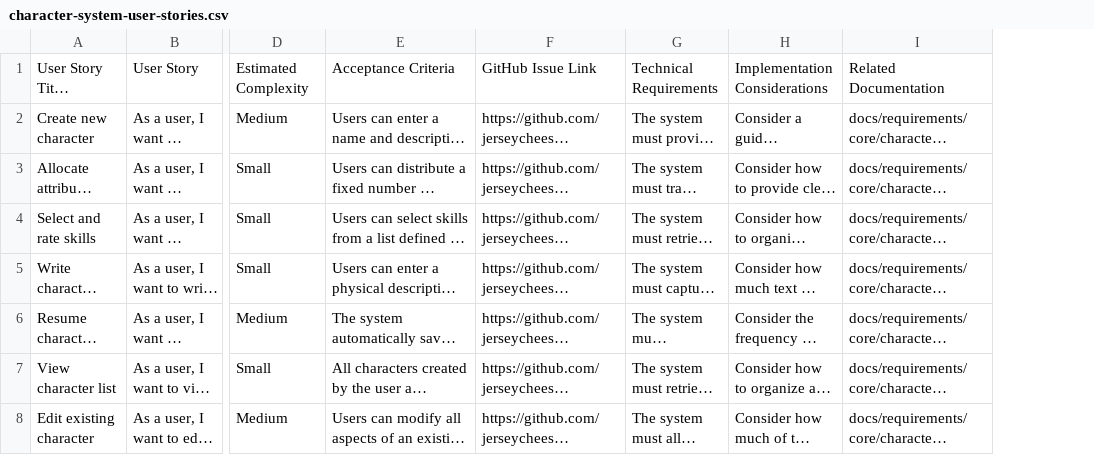
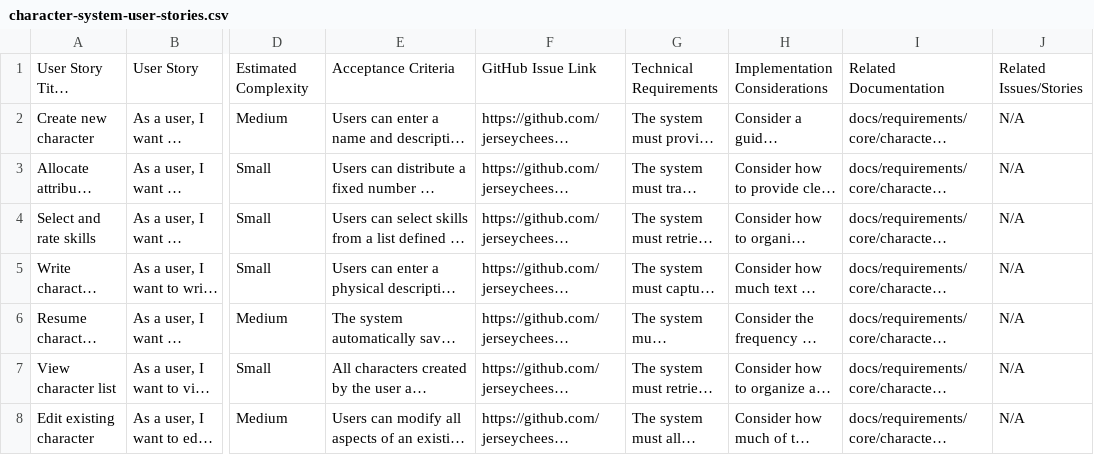
Before and after one commit to jerseycheese/Narraitor, a CSV file: docs/requirements/core/character-system-user-stories.csv, drawn as a sheet; only a part is shown, gaps mark what is left out; long unchanged cells end in …; the diff covers the shown part only; the diff names each change by its address in the sheet, - before the commit and + after, or states it on an @@ line.

Commit message:
feat(scripts): Refactor user story sync scripts and update documentation
- Enhanced CSV data handling for multi-line lists (AC, TR, IC, RIS, RD).
- Added "Related Issues/Stories" CSV field processing.
- Corrected "Related Documentation" absolute URL generation to develop branch.
- Sourced Priority and Complexity directly from CSVs, removing story-complexity-mapping.js.
- Updated GitHub issue template placeholders for dynamic content.
- Updated documentation ([`docs/requirements/github-sync-guide.md`](docs/requirements/github-sync-guide.md:1), [`scripts/README.md`](scripts/README.md:1), JSDoc comments) to reflect changes.

```diff
--- a/docs/requirements/core/character-system-user-stories.csv
+++ b/docs/requirements/core/character-system-user-stories.csv
+column J, rows 1-8: Related Issues/Stories | N/A | N/A | N/A | N/A | N/A | N/A | N/A
```
Also changed, not shown: 2 edited cells elsewhere in this file, docs/requirements/core/inventory-system-user-stories.csv, docs/requirements/core/utilities-and-helpers-user-stories.csv, 28 other files.
